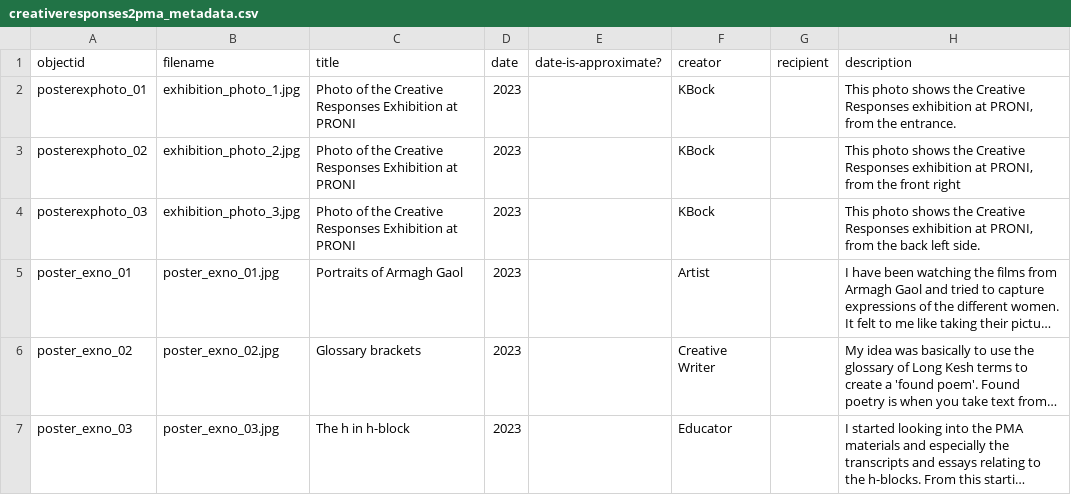
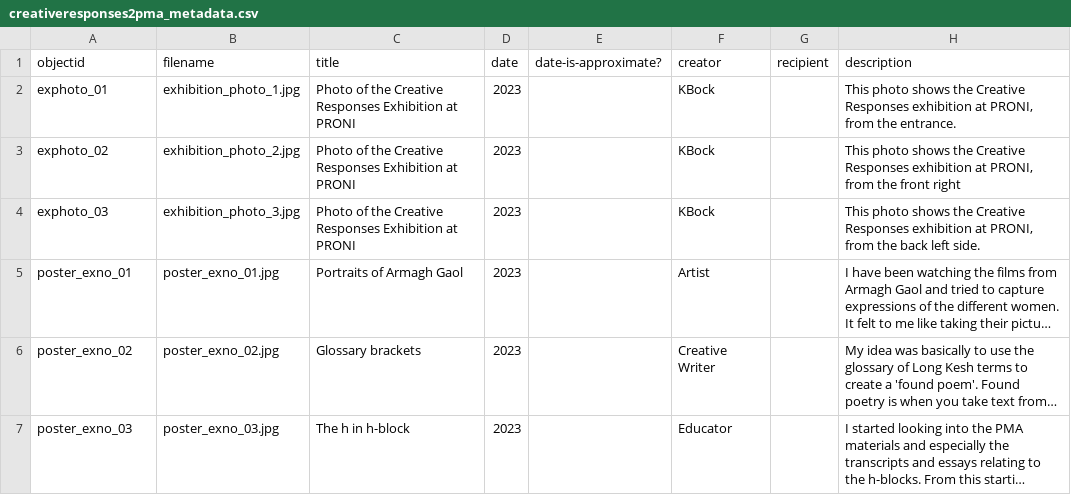
Before and after one commit to KJBock/creativeresponses2pma, a CSV file: _data/creativeresponses2pma_metadata.csv, drawn as a sheet; only a part is shown; long unchanged cells end in …; the diff names each change by its address in the sheet, - before the commit and + after, or states it on an @@ line.

Commit message:
Update creativeresponses2pma_metadata.csv
Changes taken back

```diff
--- a/_data/creativeresponses2pma_metadata.csv
+++ b/_data/creativeresponses2pma_metadata.csv
-A2 (objectid): posterexphoto_01
+A2 (objectid): exphoto_01
-A3 (objectid): posterexphoto_02
+A3 (objectid): exphoto_02
-A4 (objectid): posterexphoto_03
+A4 (objectid): exphoto_03
```
